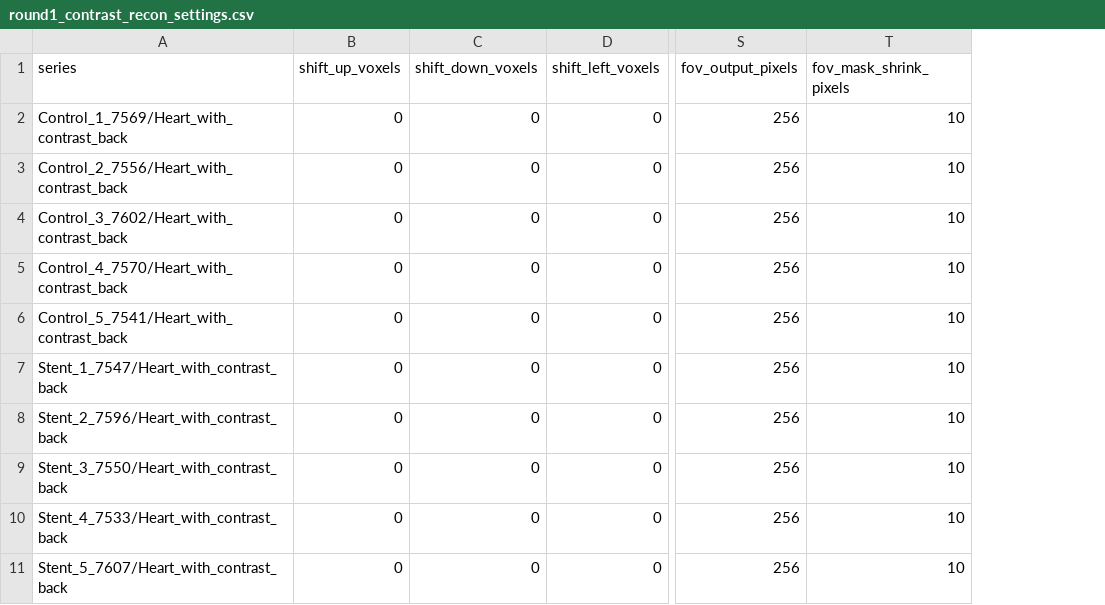
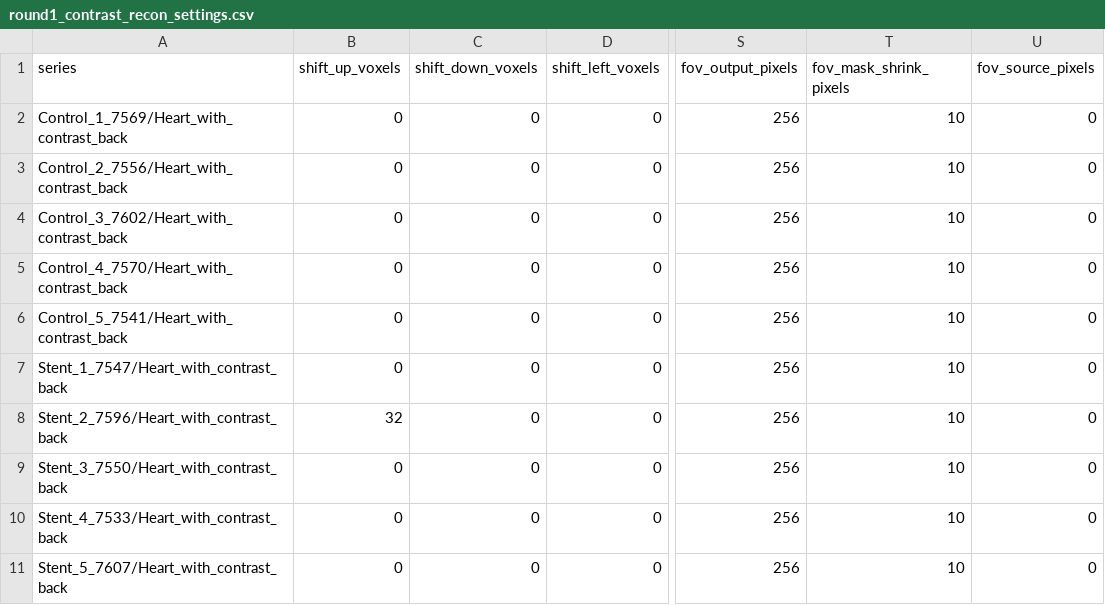
Before and after one commit to godspeedlucip/proj2, a CSV file: settings/round1_contrast_recon_settings.csv, drawn as a sheet; only a part is shown, gaps mark what is left out; the diff names each change by its address in the sheet, - before the commit and + after, or states it on an @@ line.

```diff
--- a/settings/round1_contrast_recon_settings.csv
+++ b/settings/round1_contrast_recon_settings.csv
+column U (fov_source_pixels), rows 2-11: all 0
-B8 (shift_up_voxels): 0
+B8 (shift_up_voxels): 32
```
Also changed, not shown: settings/round2_contrast_recon_settings.csv, settings/round3_contrast_recon_settings.csv, 6 other files.
